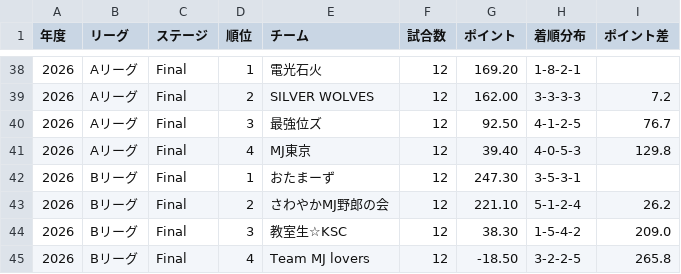
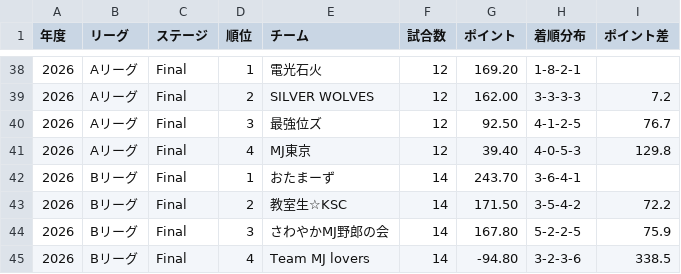
Before and after one commit to BlueK18/HundredLeagueDatabase, a CSV file: data/teams-current.csv, drawn as a sheet; only a part is shown, gaps mark what is left out.

```diff
--- a/data/teams-current.csv
+++ b/data/teams-current.csv
@@ -41,5 +41,5 @@
 2026,Aリーグ,Final,4,MJ東京,12,39.40,4-0-5-3,129.8
-2026,Bリーグ,Final,1,おたまーず,12,247.30,3-5-3-1,
-2026,Bリーグ,Final,2,さわやかMJ野郎の会,12,221.10,5-1-2-4,26.2
-2026,Bリーグ,Final,3,教室生☆KSC,12,38.30,1-5-4-2,209.0
-2026,Bリーグ,Final,4,Team MJ lovers,12,-18.50,3-2-2-5,265.8
+2026,Bリーグ,Final,1,おたまーず,14,243.70,3-6-4-1,
+2026,Bリーグ,Final,2,教室生☆KSC,14,171.50,3-5-4-2,72.2
+2026,Bリーグ,Final,3,さわやかMJ野郎の会,14,167.80,5-2-2-5,75.9
+2026,Bリーグ,Final,4,Team MJ lovers,14,-94.80,3-2-3-6,338.5
```
Also changed, not shown: data/matches-current.csv, data/players-current.csv, 4 other files.
